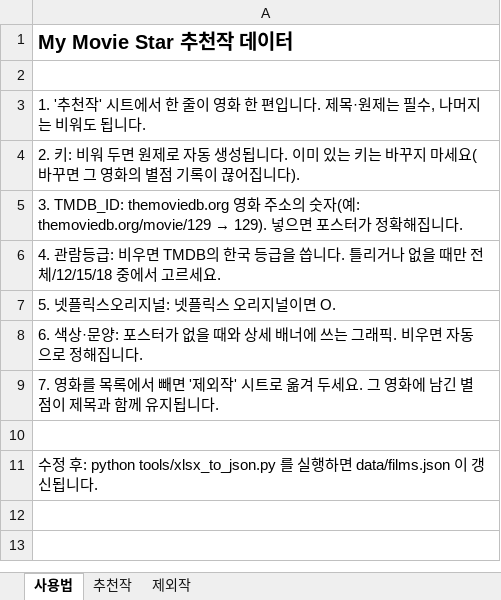
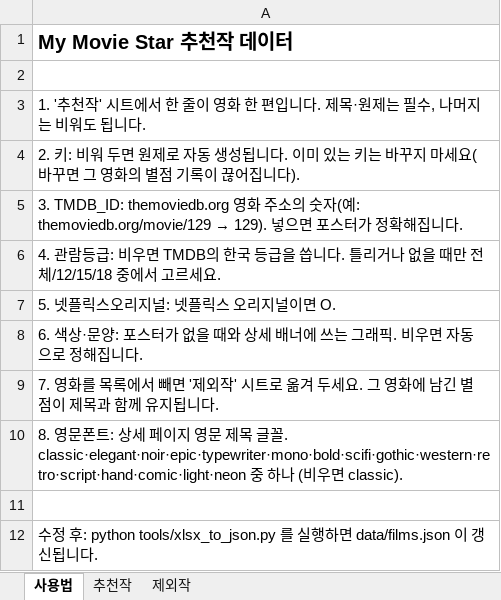
Before and after one commit to kdw123487-arch/MYMOVIESTAR, an Excel workbook: data/films.xlsx, sheet 사용법, drawn as a sheet; values as stored, in another font and other column widths than the file's, no borders; the diff names each change by its address in the sheet, - before the commit and + after, or states it on an @@ line.

```diff
--- a/data/films.xlsx (sheet 사용법)
+++ b/data/films.xlsx (sheet 사용법)
+row 10: 8. 영문폰트: 상세 페이지 영문 제목 글꼴. classic·elegant·noir·epic·typewriter·mono·bold·scifi·gothic·western·retro·script·hand·comic·light·neon 중 하나 (비우면 classic).
```
Also changed, not shown: sheet 추천작, 3 other files.
